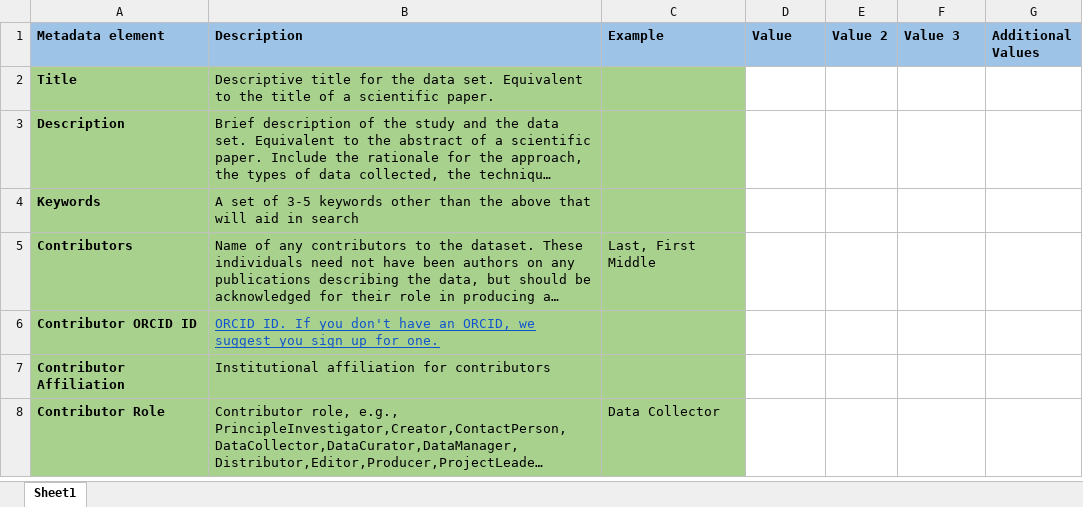
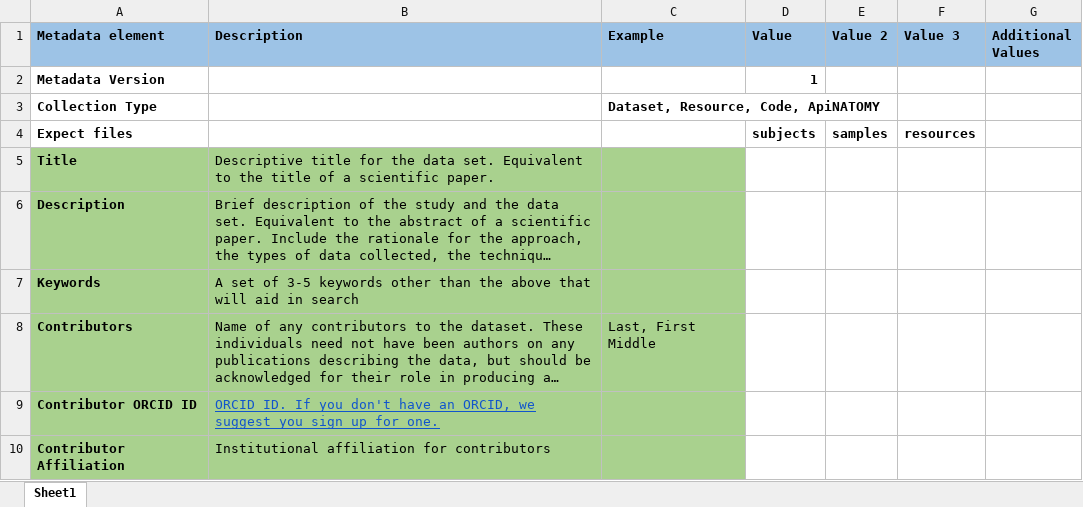
Before and after one commit to zeplar-exe/sparc-curation, an Excel workbook: resources/DatasetTemplate/dataset_description.xlsx, sheet Sheet1, drawn as a sheet; only a part is shown; the shorter side is filled out with more unchanged rows; long unchanged cells end in …; values as stored, in another font and other column widths than the file's, no borders; the diff names each change by its address in the sheet, - before the commit and + after, or states it on an @@ line.

Commit message:
datset template dd added fields

```diff
--- a/resources/DatasetTemplate/dataset_description.xlsx (sheet Sheet1)
+++ b/resources/DatasetTemplate/dataset_description.xlsx (sheet Sheet1)
+row 2: Metadata Version |  |  | 1
+row 3: Collection Type |  | Dataset, Resource, Code, ApiNATOMY
+row 4: Expect files |  |  | subjects | samples | resources
```
